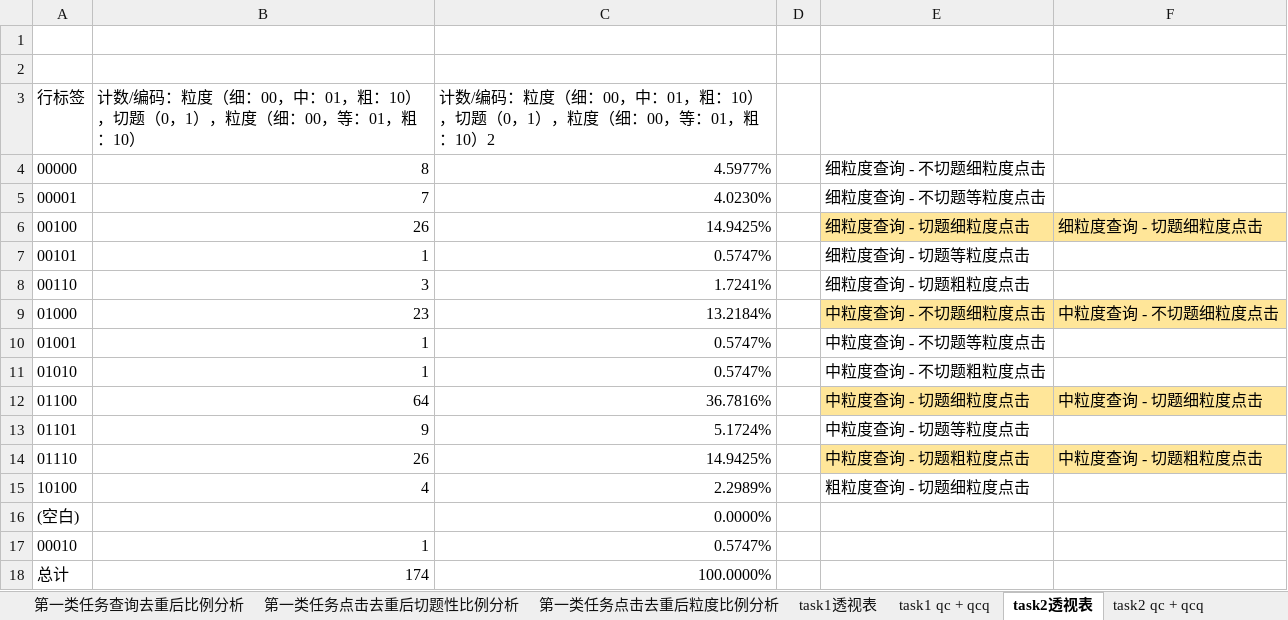
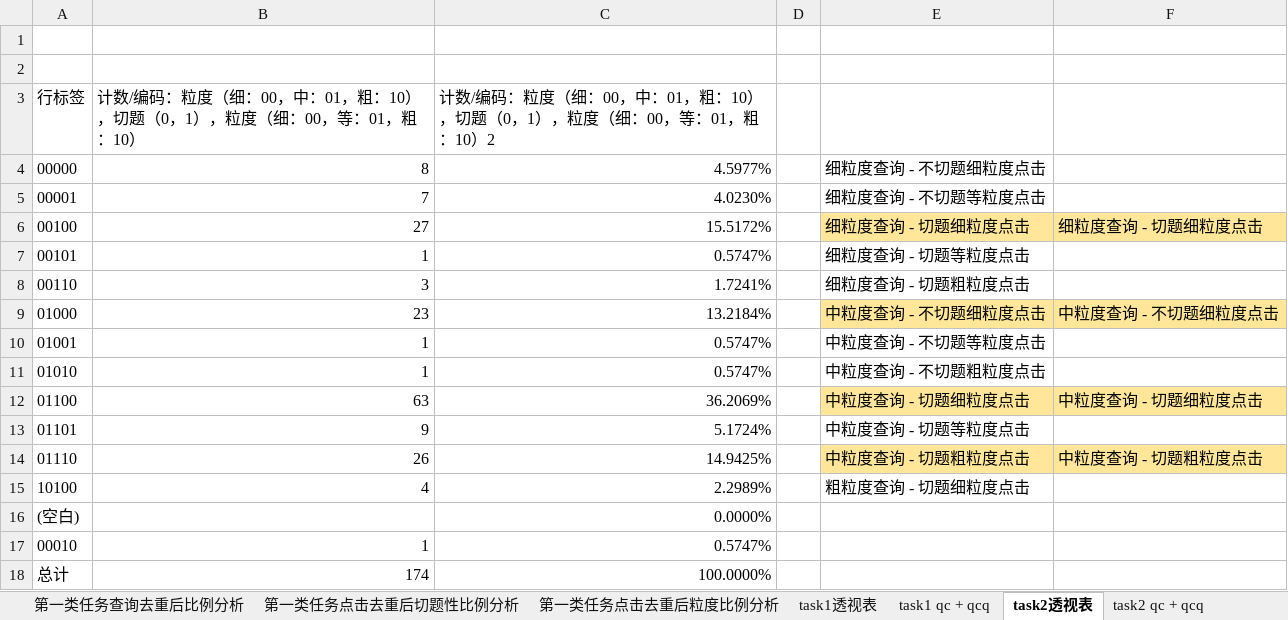
Before and after one commit to luxurymask/recommendation, an Excel workbook: 类别1总体分析.xlsx, sheet task2透视表, drawn as a sheet; values as stored, in another font and other column widths than the file's, no borders; charts and pictures not drawn; the diff names each change by its address in the sheet, - before the commit and + after, or states it on an @@ line.

```diff
--- a/类别1总体分析.xlsx (sheet task2透视表)
+++ b/类别1总体分析.xlsx (sheet task2透视表)
-B6: 26
+B6: 27
-C6: 14.9425%
+C6: 15.5172%
-B12: 64
+B12: 63
-C12: 36.7816%
+C12: 36.2069%
```
Also changed, not shown: sheet 第一类任务总体透视表, sheet task2 qc + qcq, sheet 第一类任务总体qc + qcq, charts or pictures, 任务2节点粒度及切题性分析.xlsx, 9 other files.
